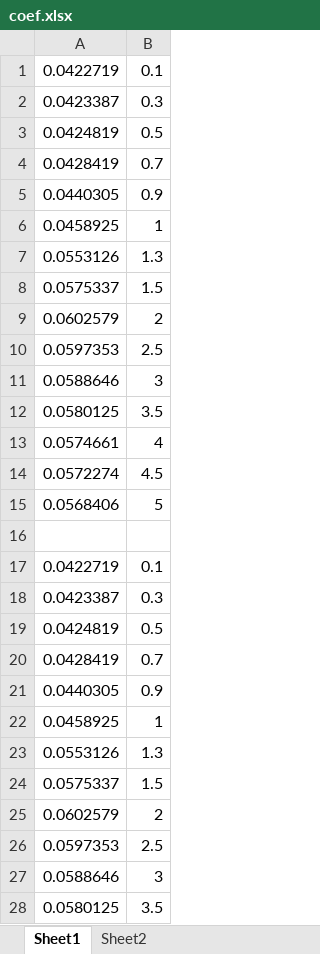
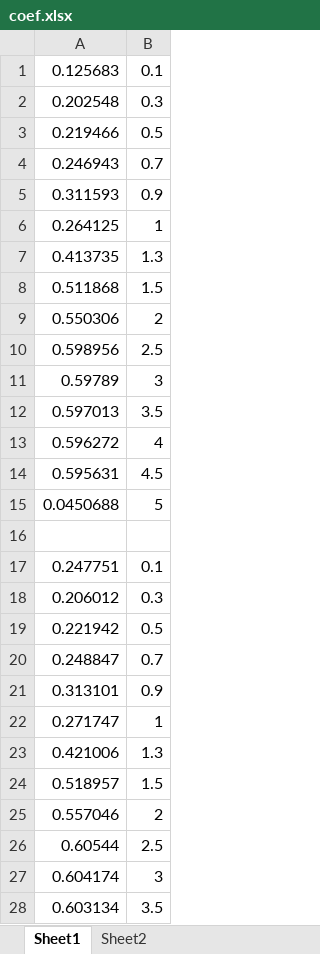
Before and after one commit to VladimirSmetana/Aerodynamics, an Excel workbook: resources/coef.xlsx, sheet Sheet1, drawn as a sheet; only a part is shown; values as stored, in another font and other column widths than the file's, no borders; charts and pictures not drawn; the diff covers the shown part only; the diff names each change by its address in the sheet, - before the commit and + after, or states it on an @@ line.

```diff
--- a/resources/coef.xlsx (sheet Sheet1)
+++ b/resources/coef.xlsx (sheet Sheet1)
-A1: 0.0422719
+A1: 0.125683
-A2: 0.0423387
+A2: 0.202548
-A3: 0.0424819
+A3: 0.219466
-A4: 0.0428419
+A4: 0.246943
-A5: 0.0440305
+A5: 0.311593
-A6: 0.0458925
+A6: 0.264125
-A7: 0.0553126
+A7: 0.413735
-A8: 0.0575337
+A8: 0.511868
-A9: 0.0602579
+A9: 0.550306
-A10: 0.0597353
+A10: 0.598956
-A11: 0.0588646
+A11: 0.59789
-A12: 0.0580125
+A12: 0.597013
-A13: 0.0574661
+A13: 0.596272
-A14: 0.0572274
+A14: 0.595631
-A15: 0.0568406
+A15: 0.0450688
-A17: 0.0422719
+A17: 0.247751
-A18: 0.0423387
+A18: 0.206012
-A19: 0.0424819
+A19: 0.221942
-A20: 0.0428419
+A20: 0.248847
-A21: 0.0440305
+A21: 0.313101
-A22: 0.0458925
+A22: 0.271747
-A23: 0.0553126
+A23: 0.421006
-A24: 0.0575337
+A24: 0.518957
-A25: 0.0602579
+A25: 0.557046
-A26: 0.0597353
+A26: 0.60544
-A27: 0.0588646
+A27: 0.604174
-A28: 0.0580125
+A28: 0.603134
```
Also changed, not shown: 48 edited cells elsewhere in this sheet, charts or pictures, 11 other files.
